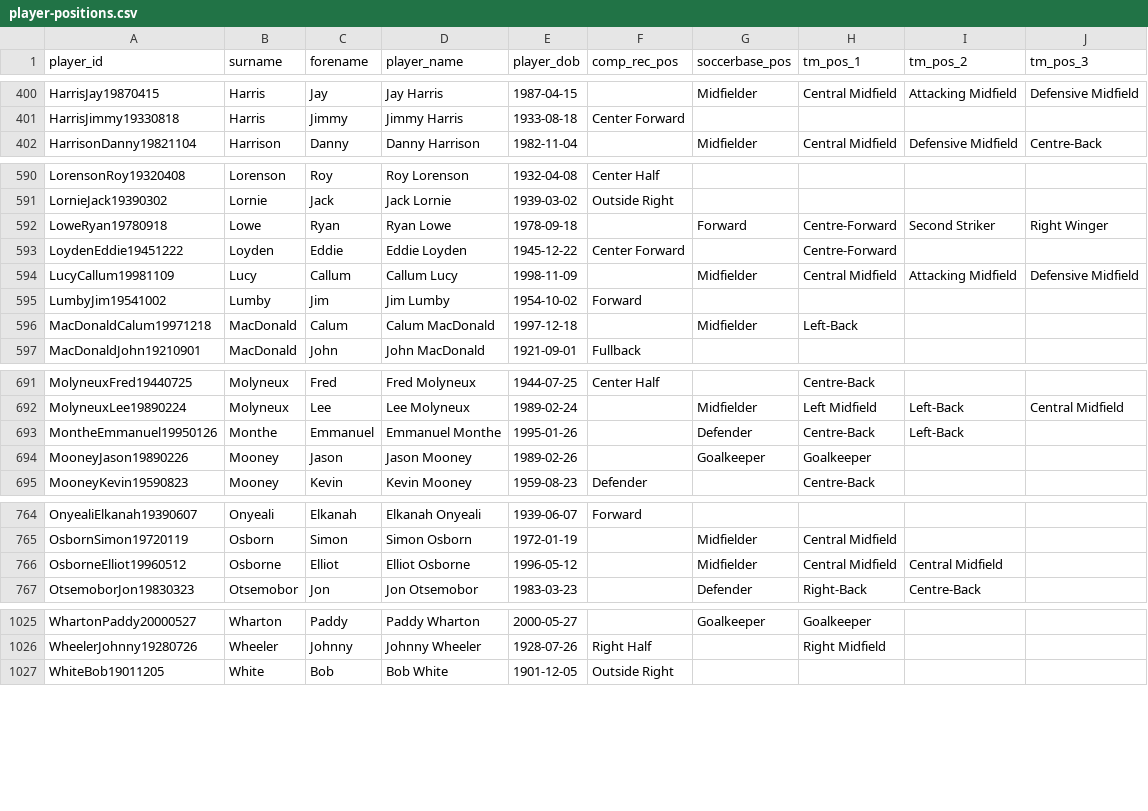
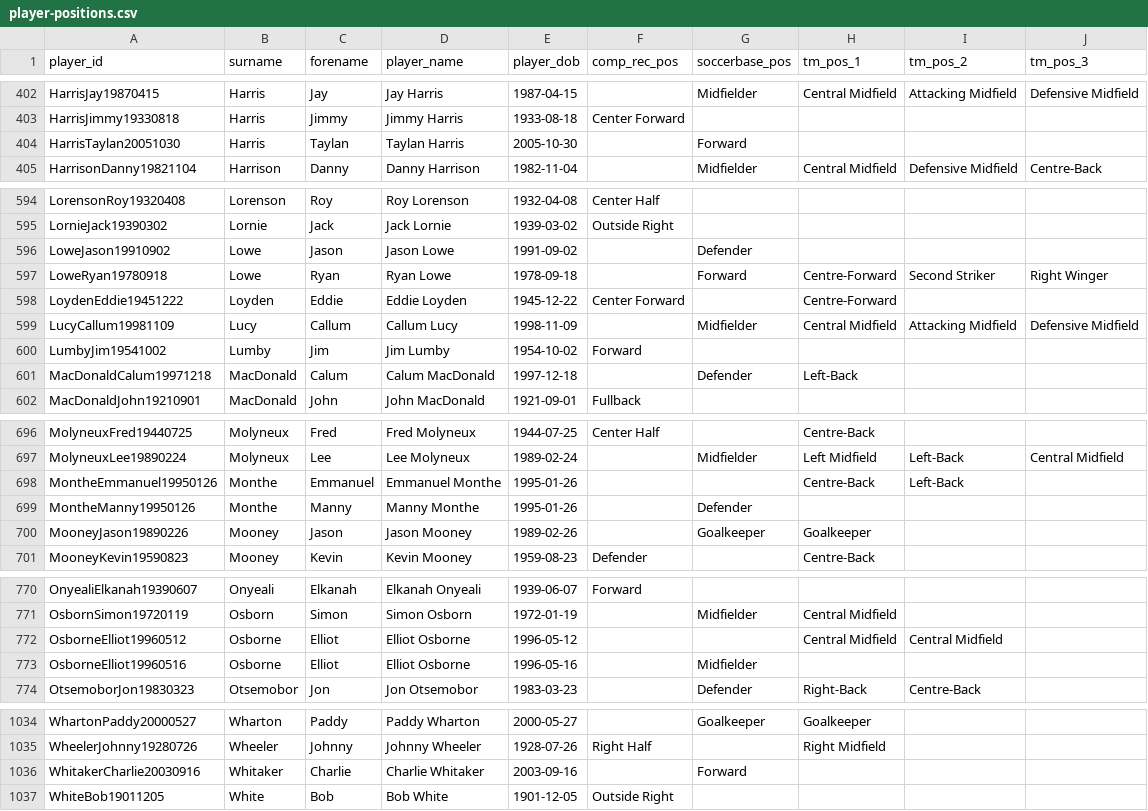
Before and after one commit to petebrown/wrangle-player-positions, a CSV file: output/player-positions.csv, drawn as a sheet; only a part is shown, gaps mark what is left out; the diff covers the shown part only.

```diff
--- a/output/player-positions.csv
+++ b/output/player-positions.csv
@@ -401,2 +403,3 @@ HarrisJay19870415,Harris,Jay,Jay Harris,1987-04-15,,Midfielder,Central Midfield,
 HarrisJimmy19330818,Harris,Jimmy,Jimmy Harris,1933-08-18,Center Forward,,,,
+HarrisTaylan20051030,Harris,Taylan,Taylan Harris,2005-10-30,,Forward,,,
 HarrisonDanny19821104,Harrison,Danny,Danny Harrison,1982-11-04,,Midfielder,Central Midfield,Defensive Midfield,Centre-Back
@@ -591,2 +595,3 @@ LorensonRoy19320408,Lorenson,Roy,Roy Lorenson,1932-04-08,Center Half,,,,
 LornieJack19390302,Lornie,Jack,Jack Lornie,1939-03-02,Outside Right,,,,
+LoweJason19910902,Lowe,Jason,Jason Lowe,1991-09-02,,Defender,,,
 LoweRyan19780918,Lowe,Ryan,Ryan Lowe,1978-09-18,,Forward,Centre-Forward,Second Striker,Right Winger
@@ -595,3 +600,3 @@ LucyCallum19981109,Lucy,Callum,Callum Lucy,1998-11-09,,Midfielder,Central Midfie
 LumbyJim19541002,Lumby,Jim,Jim Lumby,1954-10-02,Forward,,,,
-MacDonaldCalum19971218,MacDonald,Calum,Calum MacDonald,1997-12-18,,Midfielder,Left-Back,,
+MacDonaldCalum19971218,MacDonald,Calum,Calum MacDonald,1997-12-18,,Defender,Left-Back,,
 MacDonaldJohn19210901,MacDonald,John,John MacDonald,1921-09-01,Fullback,,,,
@@ -692,3 +697,4 @@ MolyneuxFred19440725,Molyneux,Fred,Fred Molyneux,1944-07-25,Center Half,,Centre-
 MolyneuxLee19890224,Molyneux,Lee,Lee Molyneux,1989-02-24,,Midfielder,Left Midfield,Left-Back,Central Midfield
-MontheEmmanuel19950126,Monthe,Emmanuel,Emmanuel Monthe,1995-01-26,,Defender,Centre-Back,Left-Back,
+MontheEmmanuel19950126,Monthe,Emmanuel,Emmanuel Monthe,1995-01-26,,,Centre-Back,Left-Back,
+MontheManny19950126,Monthe,Manny,Manny Monthe,1995-01-26,,Defender,,,
 MooneyJason19890226,Mooney,Jason,Jason Mooney,1989-02-26,,Goalkeeper,Goalkeeper,,
@@ -765,3 +771,4 @@ OnyealiElkanah19390607,Onyeali,Elkanah,Elkanah Onyeali,1939-06-07,Forward,,,,
 OsbornSimon19720119,Osborn,Simon,Simon Osborn,1972-01-19,,Midfielder,Central Midfield,,
-OsborneElliot19960512,Osborne,Elliot,Elliot Osborne,1996-05-12,,Midfielder,Central Midfield,Central Midfield,
+OsborneElliot19960512,Osborne,Elliot,Elliot Osborne,1996-05-12,,,Central Midfield,Central Midfield,
+OsborneElliot19960516,Osborne,Elliot,Elliot Osborne,1996-05-16,,Midfielder,,,
 OtsemoborJon19830323,Otsemobor,Jon,Jon Otsemobor,1983-03-23,,Defender,Right-Back,Centre-Back,
@@ -1026,2 +1035,3 @@ WhartonPaddy20000527,Wharton,Paddy,Paddy Wharton,2000-05-27,,Goalkeeper,Goalkeep
 WheelerJohnny19280726,Wheeler,Johnny,Johnny Wheeler,1928-07-26,Right Half,,Right Midfield,,
+WhitakerCharlie20030916,Whitaker,Charlie,Charlie Whitaker,2003-09-16,,Forward,,,
 WhiteBob19011205,White,Bob,Bob White,1901-12-05,Outside Right,,,,
```
Also changed, not shown: 5 added rows and 20 edited cells elsewhere in this file, output/soccerbase.csv.
